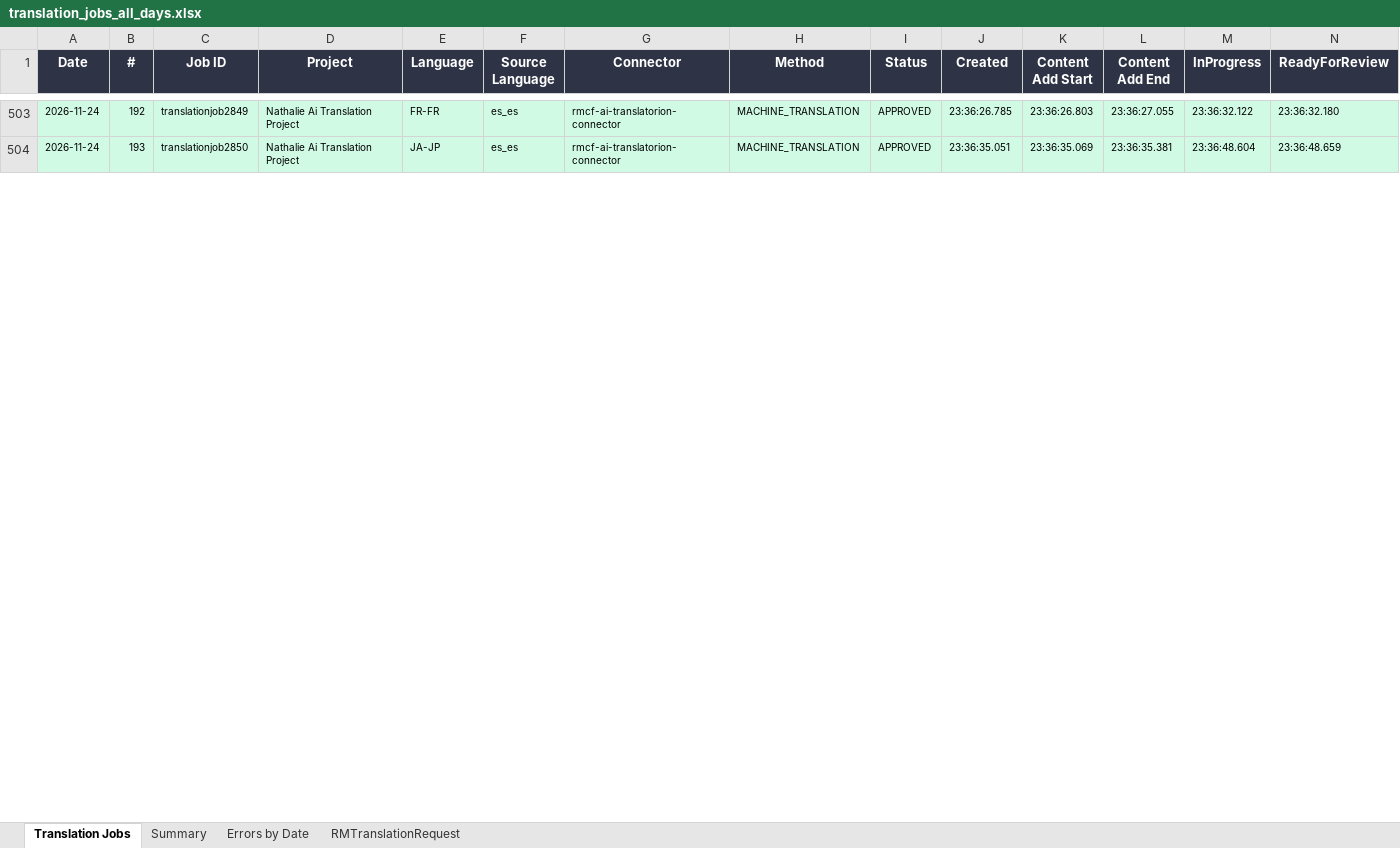
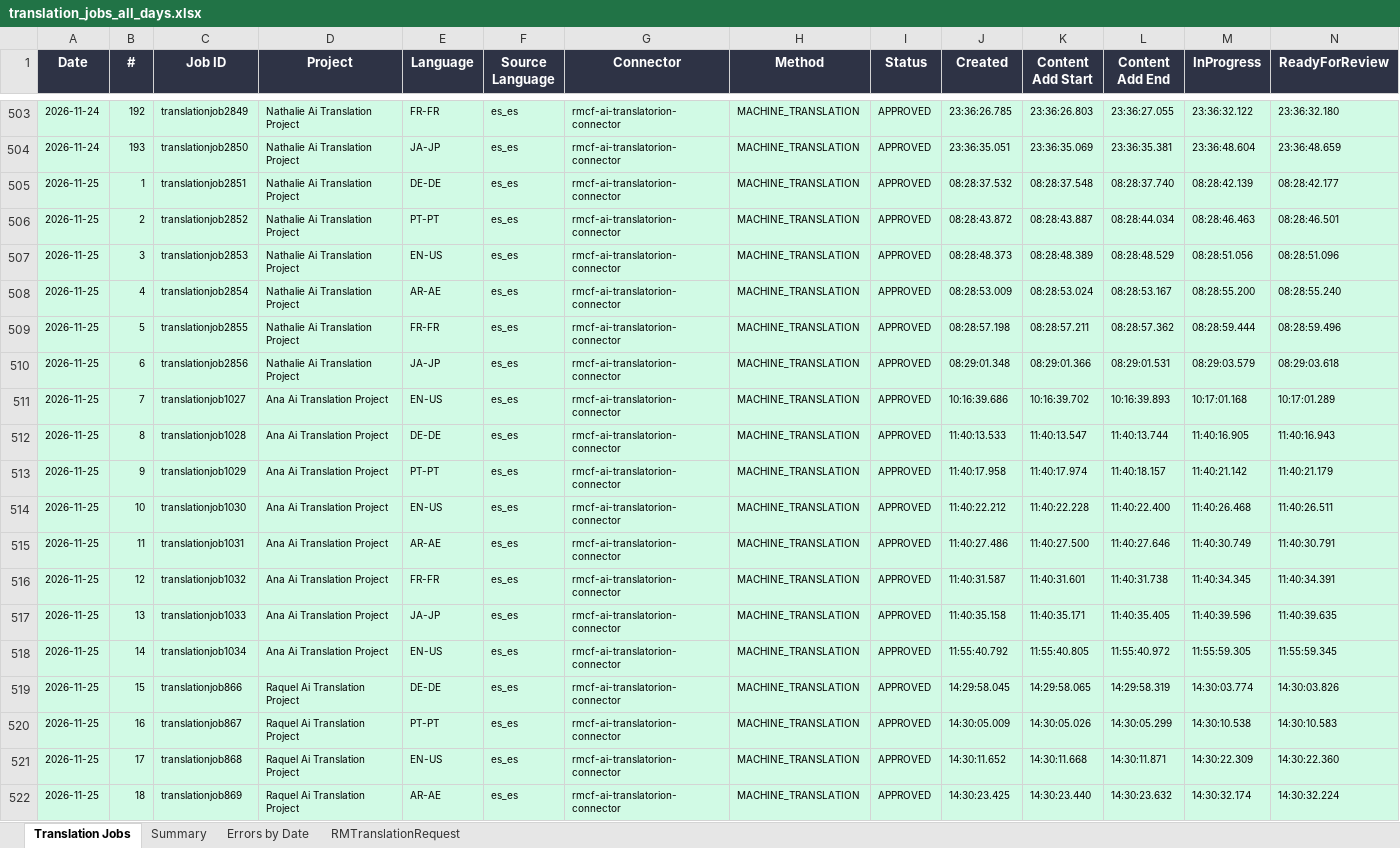
Before and after one commit to adeporra/rm-translation-reports, an Excel workbook: translation_jobs_all_days.xlsx, sheet Translation Jobs, drawn as a sheet; only a part is shown, gaps mark what is left out; values as stored, in another font and other column widths than the file's, no borders; rows hold the shown columns only; the diff covers the shown part only; the diff names each change by its address in the sheet, - before the commit and + after, or states it on an @@ line.

```diff
--- a/translation_jobs_all_days.xlsx (sheet Translation Jobs)
+++ b/translation_jobs_all_days.xlsx (sheet Translation Jobs)
+row 505: 2026-11-25 | 1 | translationjob2851 | Nathalie Ai Translation Project | DE-DE | es_es | rmcf-ai-translatorion-connector | MACHINE_TRANSLATION | APPROVED | 08:28:37.532 | 08:28:37.548 | 08:28:37.740 | 08:28:42.139 | 08:28:42.177
+row 506: 2026-11-25 | 2 | translationjob2852 | Nathalie Ai Translation Project | PT-PT | es_es | rmcf-ai-translatorion-connector | MACHINE_TRANSLATION | APPROVED | 08:28:43.872 | 08:28:43.887 | 08:28:44.034 | 08:28:46.463 | 08:28:46.501
+row 507: 2026-11-25 | 3 | translationjob2853 | Nathalie Ai Translation Project | EN-US | es_es | rmcf-ai-translatorion-connector | MACHINE_TRANSLATION | APPROVED | 08:28:48.373 | 08:28:48.389 | 08:28:48.529 | 08:28:51.056 | 08:28:51.096
+row 508: 2026-11-25 | 4 | translationjob2854 | Nathalie Ai Translation Project | AR-AE | es_es | rmcf-ai-translatorion-connector | MACHINE_TRANSLATION | APPROVED | 08:28:53.009 | 08:28:53.024 | 08:28:53.167 | 08:28:55.200 | 08:28:55.240
+row 509: 2026-11-25 | 5 | translationjob2855 | Nathalie Ai Translation Project | FR-FR | es_es | rmcf-ai-translatorion-connector | MACHINE_TRANSLATION | APPROVED | 08:28:57.198 | 08:28:57.211 | 08:28:57.362 | 08:28:59.444 | 08:28:59.496
+row 510: 2026-11-25 | 6 | translationjob2856 | Nathalie Ai Translation Project | JA-JP | es_es | rmcf-ai-translatorion-connector | MACHINE_TRANSLATION | APPROVED | 08:29:01.348 | 08:29:01.366 | 08:29:01.531 | 08:29:03.579 | 08:29:03.618
+row 511: 2026-11-25 | 7 | translationjob1027 | Ana Ai Translation Project | EN-US | es_es | rmcf-ai-translatorion-connector | MACHINE_TRANSLATION | APPROVED | 10:16:39.686 | 10:16:39.702 | 10:16:39.893 | 10:17:01.168 | 10:17:01.289
+row 512: 2026-11-25 | 8 | translationjob1028 | Ana Ai Translation Project | DE-DE | es_es | rmcf-ai-translatorion-connector | MACHINE_TRANSLATION | APPROVED | 11:40:13.533 | 11:40:13.547 | 11:40:13.744 | 11:40:16.905 | 11:40:16.943
+row 513: 2026-11-25 | 9 | translationjob1029 | Ana Ai Translation Project | PT-PT | es_es | rmcf-ai-translatorion-connector | MACHINE_TRANSLATION | APPROVED | 11:40:17.958 | 11:40:17.974 | 11:40:18.157 | 11:40:21.142 | 11:40:21.179
+row 514: 2026-11-25 | 10 | translationjob1030 | Ana Ai Translation Project | EN-US | es_es | rmcf-ai-translatorion-connector | MACHINE_TRANSLATION | APPROVED | 11:40:22.212 | 11:40:22.228 | 11:40:22.400 | 11:40:26.468 | 11:40:26.511
+row 515: 2026-11-25 | 11 | translationjob1031 | Ana Ai Translation Project | AR-AE | es_es | rmcf-ai-translatorion-connector | MACHINE_TRANSLATION | APPROVED | 11:40:27.486 | 11:40:27.500 | 11:40:27.646 | 11:40:30.749 | 11:40:30.791
+row 516: 2026-11-25 | 12 | translationjob1032 | Ana Ai Translation Project | FR-FR | es_es | rmcf-ai-translatorion-connector | MACHINE_TRANSLATION | APPROVED | 11:40:31.587 | 11:40:31.601 | 11:40:31.738 | 11:40:34.345 | 11:40:34.391
+row 517: 2026-11-25 | 13 | translationjob1033 | Ana Ai Translation Project | JA-JP | es_es | rmcf-ai-translatorion-connector | MACHINE_TRANSLATION | APPROVED | 11:40:35.158 | 11:40:35.171 | 11:40:35.405 | 11:40:39.596 | 11:40:39.635
+row 518: 2026-11-25 | 14 | translationjob1034 | Ana Ai Translation Project | EN-US | es_es | rmcf-ai-translatorion-connector | MACHINE_TRANSLATION | APPROVED | 11:55:40.792 | 11:55:40.805 | 11:55:40.972 | 11:55:59.305 | 11:55:59.345
+row 519: 2026-11-25 | 15 | translationjob866 | Raquel Ai Translation Project | DE-DE | es_es | rmcf-ai-translatorion-connector | MACHINE_TRANSLATION | APPROVED | 14:29:58.045 | 14:29:58.065 | 14:29:58.319 | 14:30:03.774 | 14:30:03.826
+row 520: 2026-11-25 | 16 | translationjob867 | Raquel Ai Translation Project | PT-PT | es_es | rmcf-ai-translatorion-connector | MACHINE_TRANSLATION | APPROVED | 14:30:05.009 | 14:30:05.026 | 14:30:05.299 | 14:30:10.538 | 14:30:10.583
+row 521: 2026-11-25 | 17 | translationjob868 | Raquel Ai Translation Project | EN-US | es_es | rmcf-ai-translatorion-connector | MACHINE_TRANSLATION | APPROVED | 14:30:11.652 | 14:30:11.668 | 14:30:11.871 | 14:30:22.309 | 14:30:22.360
+row 522: 2026-11-25 | 18 | translationjob869 | Raquel Ai Translation Project | AR-AE | es_es | rmcf-ai-translatorion-connector | MACHINE_TRANSLATION | APPROVED | 14:30:23.425 | 14:30:23.440 | 14:30:23.632 | 14:30:32.174 | 14:30:32.224
```
Also changed, not shown: 38 added rows and 11 edited cells elsewhere in this sheet, sheet Summary, sheet RMTranslationRequest, sheet Errors by Date, 5 other files.
